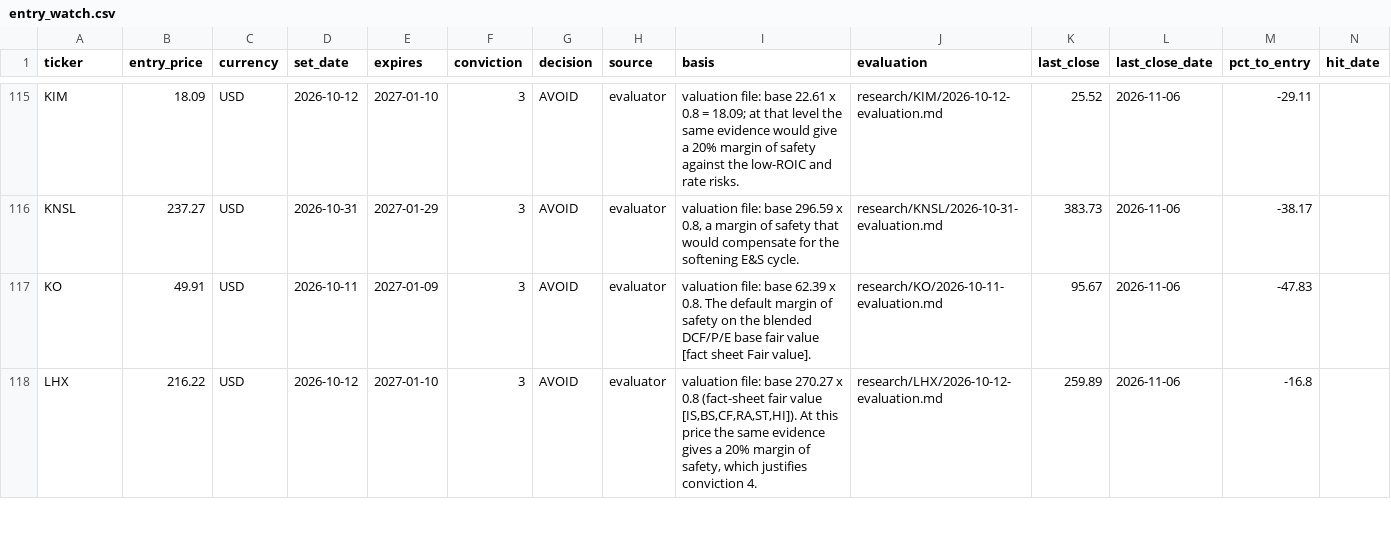
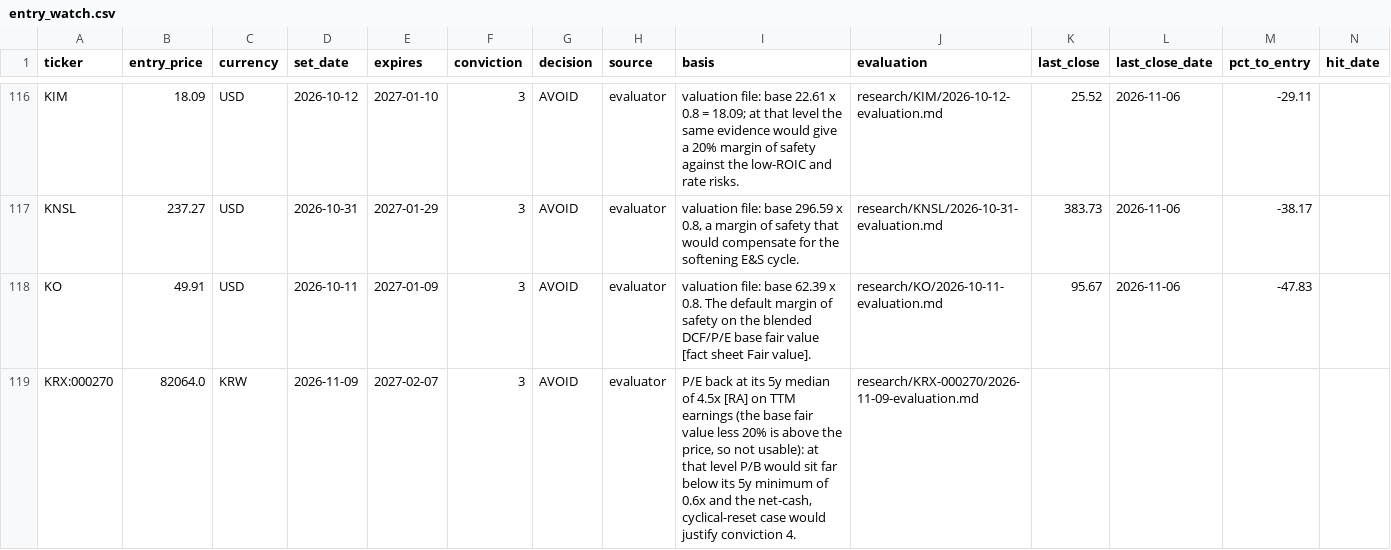
Before and after one commit to oskarajaspinall-cell/paper-portfolio, a CSV file: portfolio/entry_watch.csv, drawn as a sheet; only a part is shown, gaps mark what is left out; the shorter side is filled out with more unchanged rows; rows hold the shown columns only; the diff covers the shown part only; the diff names each change by its address in the sheet, - before the commit and + after, or states it on an @@ line.

```diff
--- a/portfolio/entry_watch.csv
+++ b/portfolio/entry_watch.csv
+row 119: KRX:000270 | 82064.0 | KRW | 2026-11-09 | 2027-02-07 | 3 | AVOID | evaluator | P/E back at its 5y median of 4.5x [RA] on TTM earnings (the base fair value less 20% is above the price, so not usable): at that level P/B would sit far below its 5y minimum of 0.6x and the net-cash, cyclical-reset case would justify conviction 4. | research/KRX-000270/2026-11-09-evaluation.md
```
Also changed, not shown: 3 added rows, 1 removed row and 5 edited cells elsewhere in this file, portfolio/decisions.csv, portfolio/funding_queue.csv, 40 other files.
